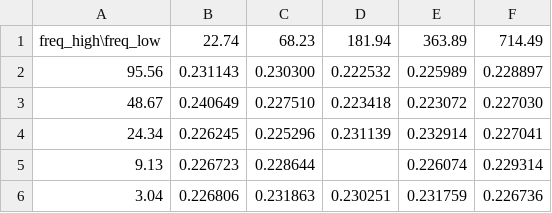
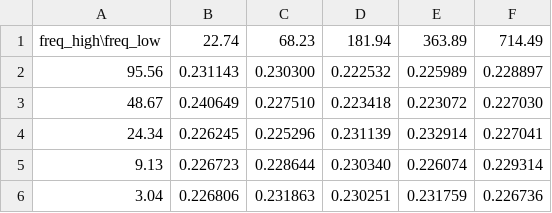
Before and after one commit to vatsalkhapre/Baselines_Precipitation_Nowcasting, a CSV file: Exp_paper/Gabor_exp/Gabor_explainabillity_plots/cikm_gamma_stat/matrix_cikm_CSI-35.csv, drawn as a sheet.

```diff
--- a/Exp_paper/Gabor_exp/Gabor_explainabillity_plots/cikm_gamma_stat/matrix_cikm_CSI-35.csv
+++ b/Exp_paper/Gabor_exp/Gabor_explainabillity_plots/cikm_gamma_stat/matrix_cikm_CSI-35.csv
@@ -4,3 +4,3 @@ freq_high\freq_low,22.74,68.23,181.94,363.89,714.49
 24.34,0.226245,0.225296,0.231139,0.232914,0.227041
-9.13,0.226723,0.228644,,0.226074,0.229314
+9.13,0.226723,0.228644,0.230340,0.226074,0.229314
 3.04,0.226806,0.231863,0.230251,0.231759,0.226736
```
Also changed, not shown: Exp_paper/Gabor_exp/Gabor_explainabillity_plots/cikm_gamma_stat/all_runs_cikm.csv, Exp_paper/Gabor_exp/Gabor_explainabillity_plots/cikm_gamma_stat/matrix_cikm_CSI-40.csv, 14 other files.
